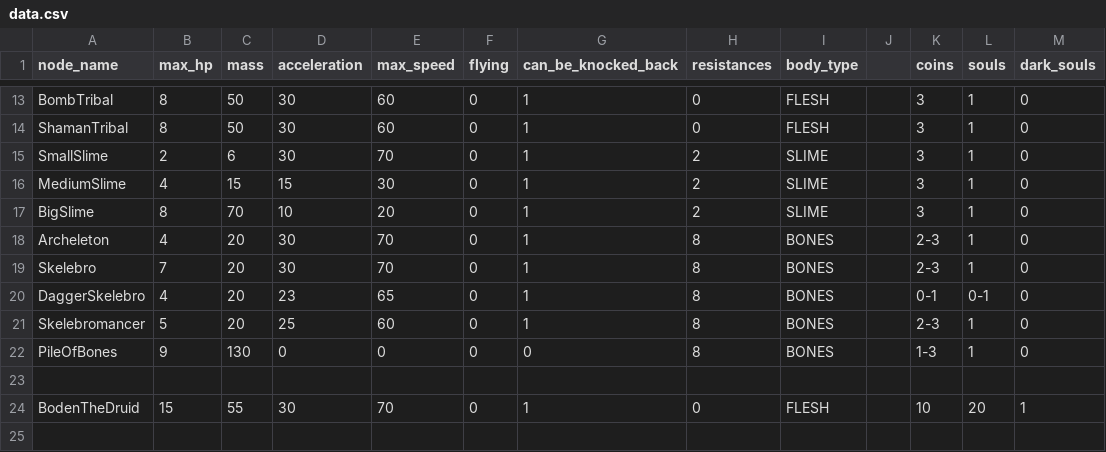
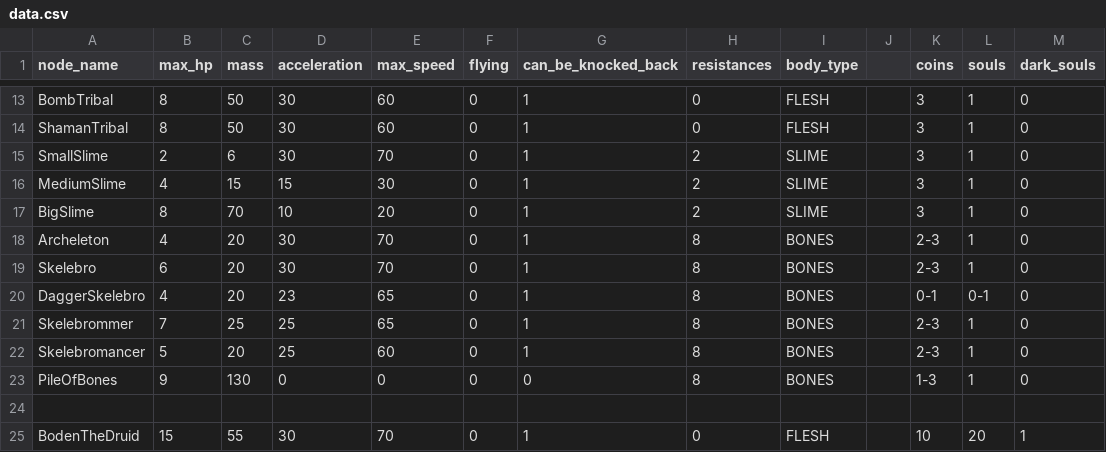
Before and after one commit to MateuSai/Where-is-the-Princess, a CSV file: Characters/data.csv, drawn as a sheet; only a part is shown, gaps mark what is left out.

Commit message:
Fixed pile of bones bug and skelebrommer

```diff
--- a/Characters/data.csv
+++ b/Characters/data.csv
@@ -18,4 +18,5 @@ BigSlime,8,70,10,20,0,1,2,SLIME,,3,1,0
 Archeleton,4,20,30,70,0,1,8,BONES,,2-3,1,0
-Skelebro,7,20,30,70,0,1,8,BONES,,2-3,1,0
+Skelebro,6,20,30,70,0,1,8,BONES,,2-3,1,0
 DaggerSkelebro,4,20,23,65,0,1,8,BONES,,0-1,0-1,0
+Skelebrommer,7,25,25,65,0,1,8,BONES,,2-3,1,0
 Skelebromancer,5,20,25,60,0,1,8,BONES,,2-3,1,0
```
Also changed, not shown: 2 other files.
